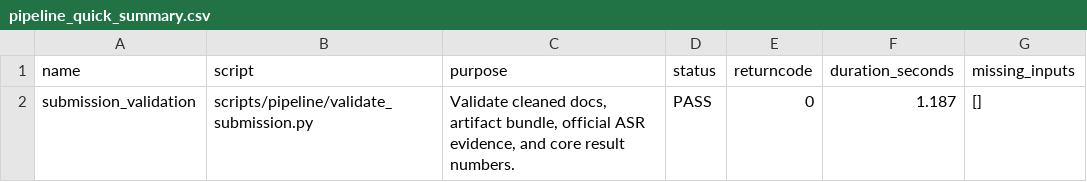
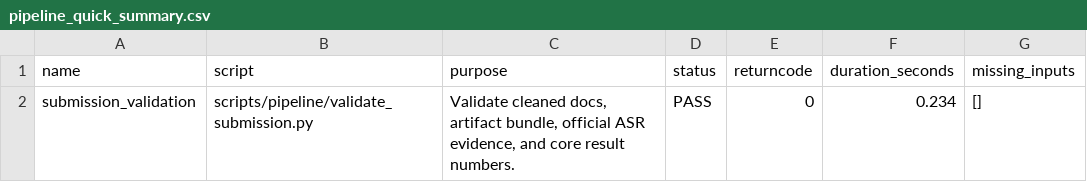
Before and after one commit to Vrushabh43/AISP-Project-CODEX, a CSV file: outputs/results/pipeline_quick_summary.csv, drawn as a sheet.

```diff
--- a/outputs/results/pipeline_quick_summary.csv
+++ b/outputs/results/pipeline_quick_summary.csv
@@ -1,2 +1,2 @@
 name,script,purpose,status,returncode,duration_seconds,missing_inputs
-submission_validation,scripts/pipeline/validate_submission.py,"Validate cleaned docs, artifact bundle, official ASR evidence, and core result numbers.",PASS,0,1.187,[]
+submission_validation,scripts/pipeline/validate_submission.py,"Validate cleaned docs, artifact bundle, official ASR evidence, and core result numbers.",PASS,0,0.234,[]
```
Also changed, not shown: outputs/results/validation_summary.csv, 2 other files.
